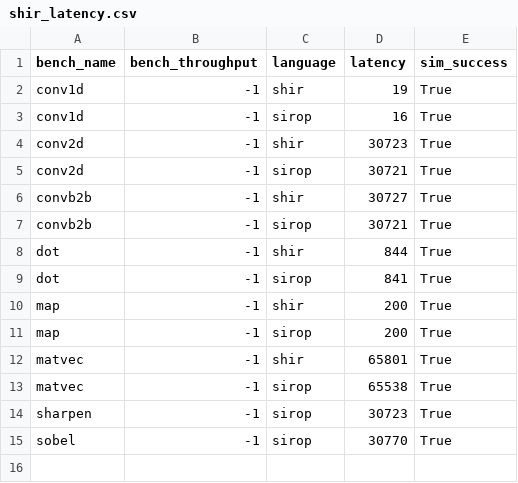
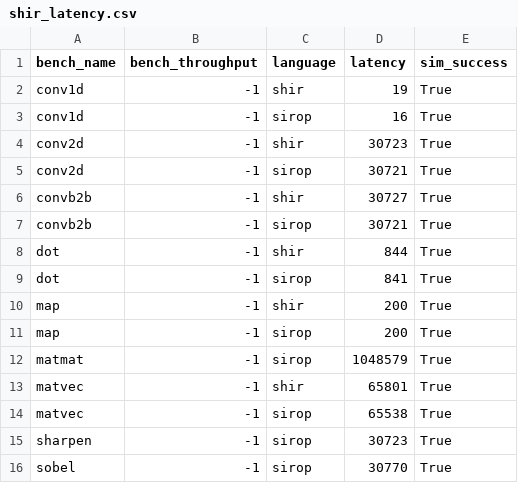
Before and after one commit to louis-hildebrand/sirop-hls, a CSV file: results/shir_latency.csv, drawn as a sheet; the diff names each change by its address in the sheet, - before the commit and + after, or states it on an @@ line.

Commit message:
Implement matrix-matrix multiplication in Sirop

```diff
--- a/results/shir_latency.csv
+++ b/results/shir_latency.csv
+row 12: matmat | -1 | sirop | 1048579 | True
```
Also changed, not shown: 4 other files.
